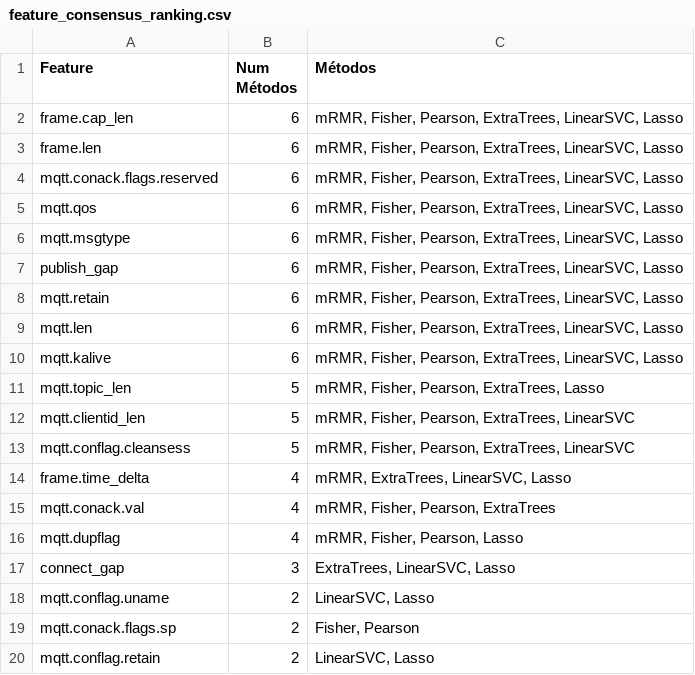
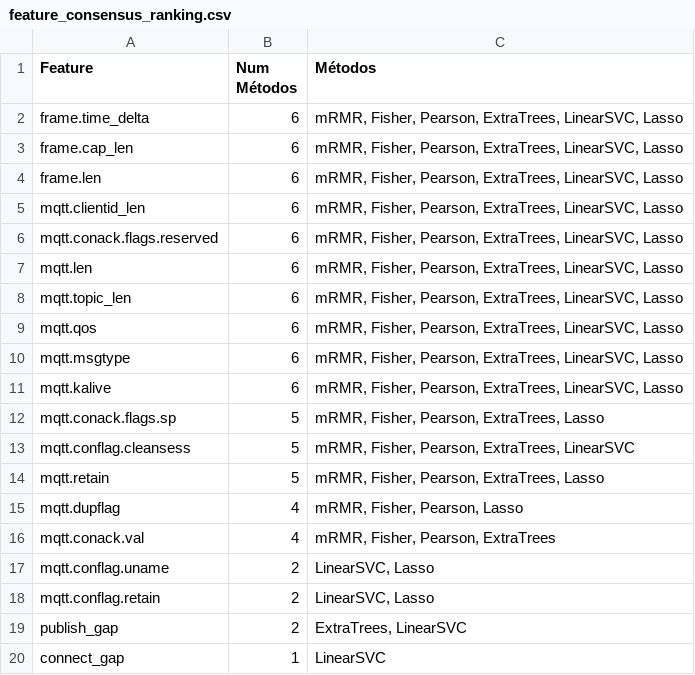
Before and after one commit to William-SWS/mqtt_under_attack, a CSV file: reports/feature_consensus_ranking.csv, drawn as a sheet.

```diff
--- a/reports/feature_consensus_ranking.csv
+++ b/reports/feature_consensus_ranking.csv
@@ -1,20 +1,20 @@
 Feature,Num Métodos,Métodos
+frame.time_delta,6,"mRMR, Fisher, Pearson, ExtraTrees, LinearSVC, Lasso"
 frame.cap_len,6,"mRMR, Fisher, Pearson, ExtraTrees, LinearSVC, Lasso"
 frame.len,6,"mRMR, Fisher, Pearson, ExtraTrees, LinearSVC, Lasso"
+mqtt.clientid_len,6,"mRMR, Fisher, Pearson, ExtraTrees, LinearSVC, Lasso"
 mqtt.conack.flags.reserved,6,"mRMR, Fisher, Pearson, ExtraTrees, LinearSVC, Lasso"
+mqtt.len,6,"mRMR, Fisher, Pearson, ExtraTrees, LinearSVC, Lasso"
+mqtt.topic_len,6,"mRMR, Fisher, Pearson, ExtraTrees, LinearSVC, Lasso"
 mqtt.qos,6,"mRMR, Fisher, Pearson, ExtraTrees, LinearSVC, Lasso"
 mqtt.msgtype,6,"mRMR, Fisher, Pearson, ExtraTrees, LinearSVC, Lasso"
-publish_gap,6,"mRMR, Fisher, Pearson, ExtraTrees, LinearSVC, Lasso"
-mqtt.retain,6,"mRMR, Fisher, Pearson, ExtraTrees, LinearSVC, Lasso"
-mqtt.len,6,"mRMR, Fisher, Pearson, ExtraTrees, LinearSVC, Lasso"
 mqtt.kalive,6,"mRMR, Fisher, Pearson, ExtraTrees, LinearSVC, Lasso"
-mqtt.topic_len,5,"mRMR, Fisher, Pearson, ExtraTrees, Lasso"
-mqtt.clientid_len,5,"mRMR, Fisher, Pearson, ExtraTrees, LinearSVC"
+mqtt.conack.flags.sp,5,"mRMR, Fisher, Pearson, ExtraTrees, Lasso"
 mqtt.conflag.cleansess,5,"mRMR, Fisher, Pearson, ExtraTrees, LinearSVC"
-frame.time_delta,4,"mRMR, ExtraTrees, LinearSVC, Lasso"
+mqtt.retain,5,"mRMR, Fisher, Pearson, ExtraTrees, Lasso"
+mqtt.dupflag,4,"mRMR, Fisher, Pearson, Lasso"
 mqtt.conack.val,4,"mRMR, Fisher, Pearson, ExtraTrees"
-mqtt.dupflag,4,"mRMR, Fisher, Pearson, Lasso"
-connect_gap,3,"ExtraTrees, LinearSVC, Lasso"
 mqtt.conflag.uname,2,"LinearSVC, Lasso"
-mqtt.conack.flags.sp,2,"Fisher, Pearson"
 mqtt.conflag.retain,2,"LinearSVC, Lasso"
+publish_gap,2,"ExtraTrees, LinearSVC"
+connect_gap,1,LinearSVC
```
Also changed, not shown: reports/feature_selection_with_gaps_results.csv, reports/recommended_features.csv, 1 other file.
